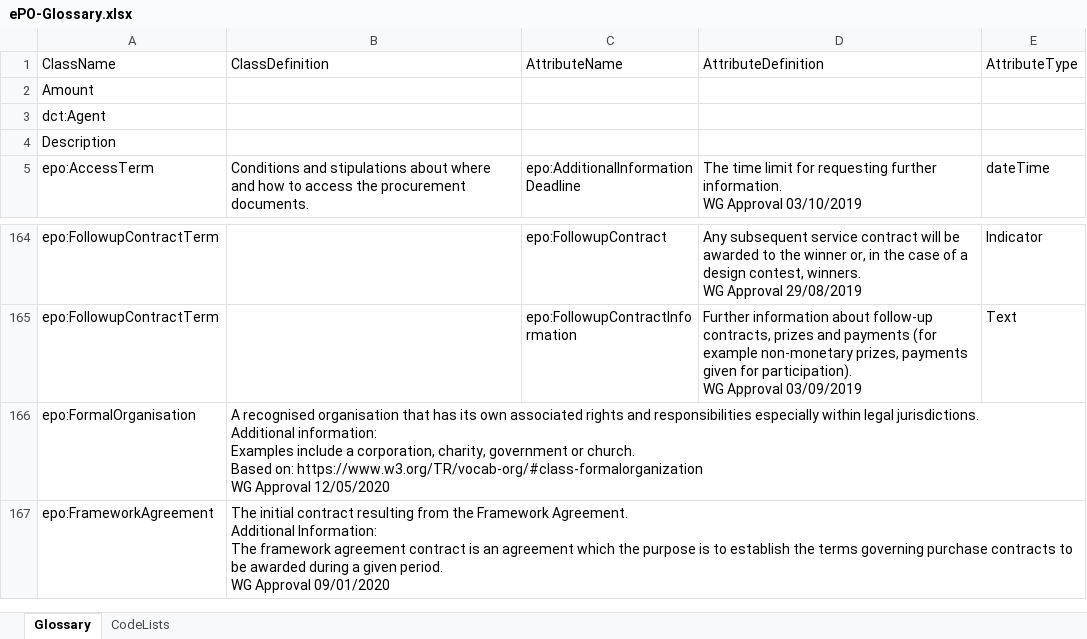
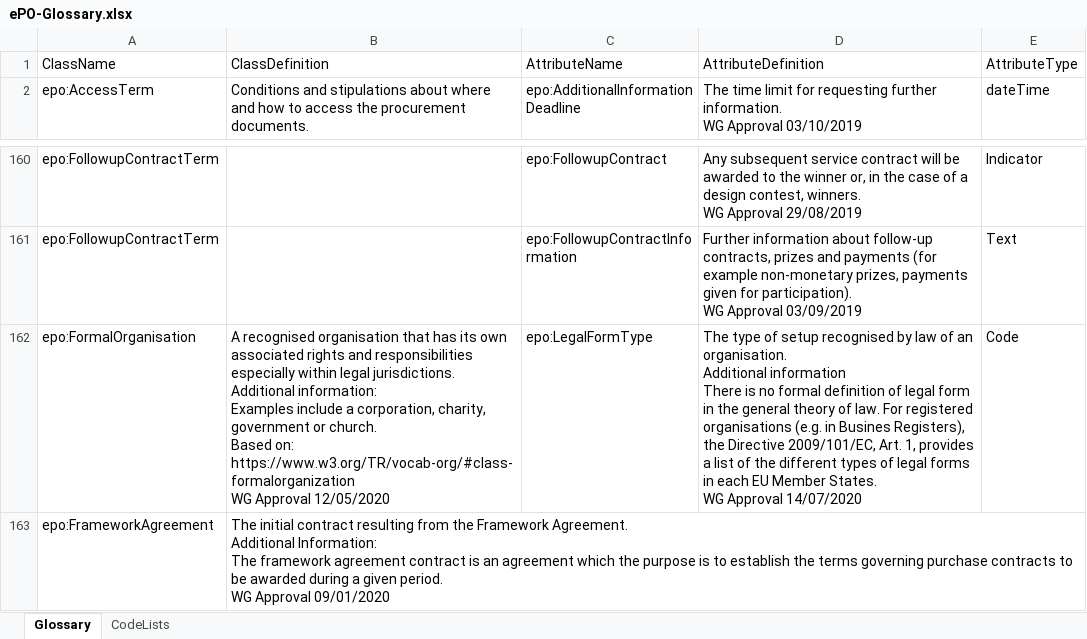
Before and after one commit to OP-TED/ePO, an Excel workbook: v2.0.1/02-Glossary/ePO-Glossary.xlsx, sheet Glossary, drawn as a sheet; only a part is shown, gaps mark what is left out; values as stored, in another font and other column widths than the file's, no borders; table styles not drawn; removed rows and columns are numbered as before the commit, all else as after; ↵ is a line break in a cell; the diff covers the shown part only; the diff names each change by its address in the sheet, - before the commit and + after, or states it on an @@ line.

```diff
--- a/v2.0.1/02-Glossary/ePO-Glossary.xlsx (sheet Glossary)
+++ b/v2.0.1/02-Glossary/ePO-Glossary.xlsx (sheet Glossary)
-row 2: Amount
-row 3: dct:Agent
-row 4: Description
-C162: (empty)
+C162: epo:LegalFormType
-D162: (empty)
+D162: The type of setup recognised by law of an organisation. ↵ Additional information ↵ There is no formal definition of legal form in the general theory of law. For registered organisations (e.g. in Busines Registers), the Directive 2009/101/EC, Art. 1, provides a list of the different types of legal forms in each EU Member States. ↵ WG Approval 14/07/2020
-E162: (empty)
+E162: Code
```
Also changed, not shown: 17 removed rows and 2 edited cells elsewhere in this sheet, 4 other files.
